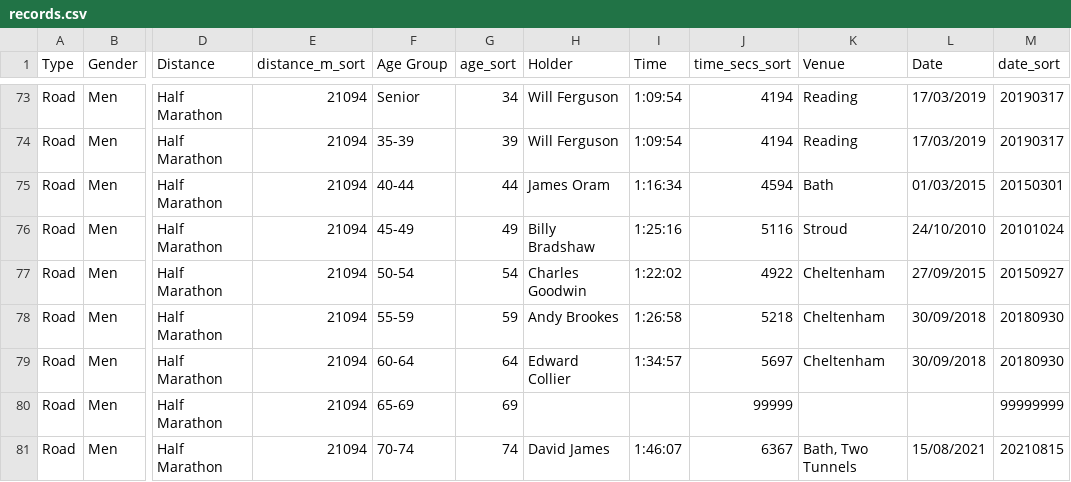
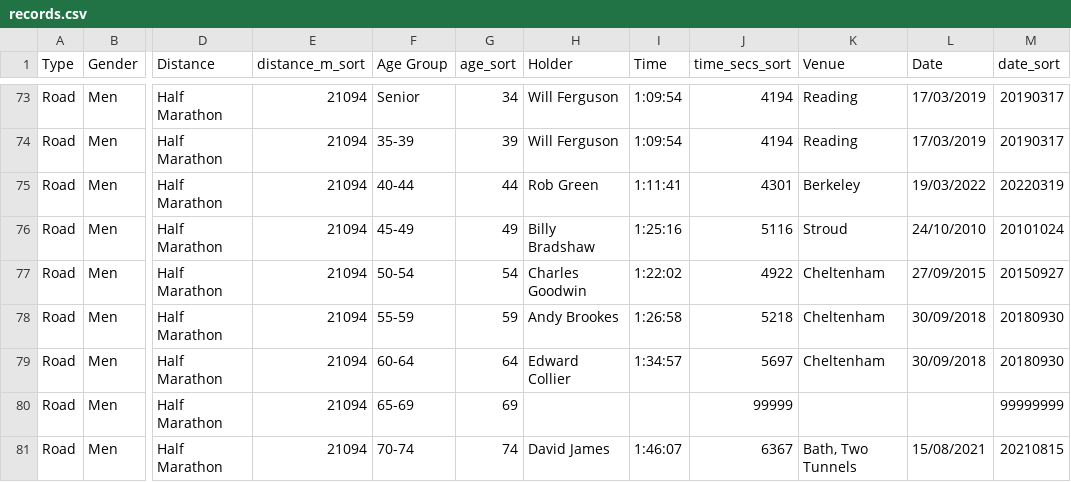
Before and after one commit to CLCStriders/striders, a CSV file: _data/records.csv, drawn as a sheet; only a part is shown, gaps mark what is left out; the diff names each change by its address in the sheet, - before the commit and + after, or states it on an @@ line.

Commit message:
Rob Green half marathon

```diff
--- a/_data/records.csv
+++ b/_data/records.csv
-H75 (Holder): James Oram
+H75 (Holder): Rob Green
-I75 (Time): 1:16:34
+I75 (Time): 1:11:41
-J75 (time_secs_sort): 4594
+J75 (time_secs_sort): 4301
-K75 (Venue): Bath
+K75 (Venue): Berkeley
-L75 (Date): 01/03/2015
+L75 (Date): 19/03/2022
-M75 (date_sort): 20150301
+M75 (date_sort): 20220319
```
